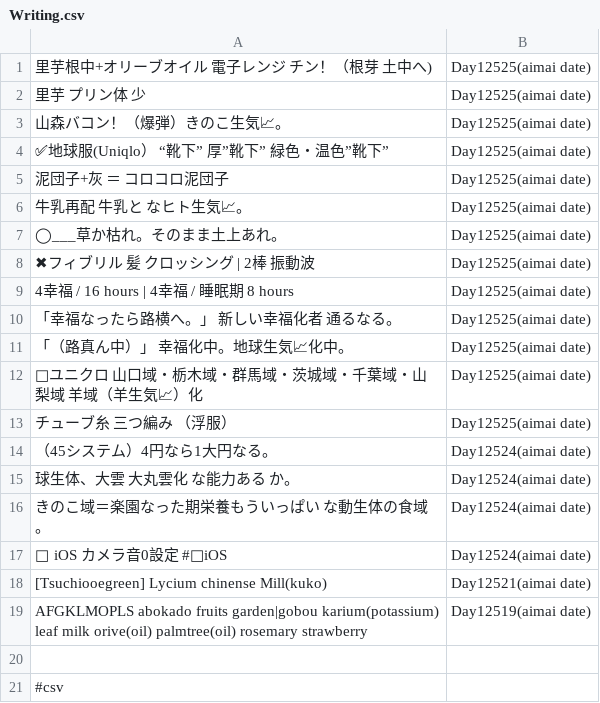
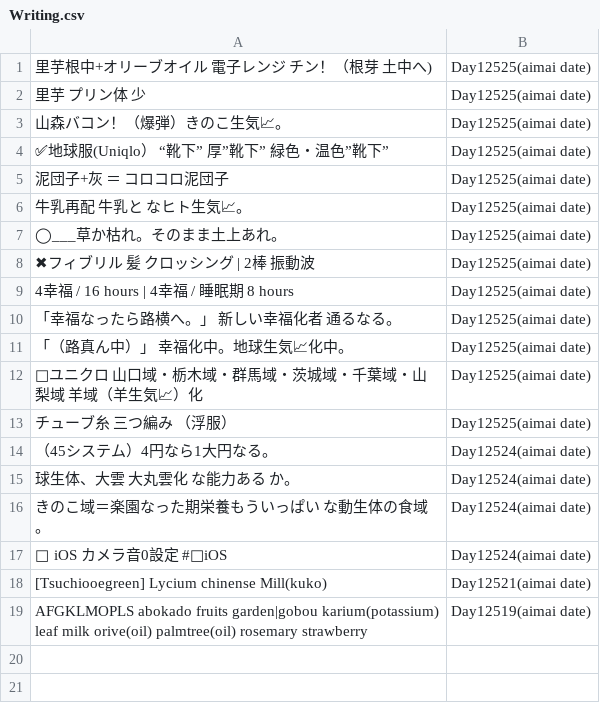
Before and after one commit to FruityheartGarden/E_I____, a CSV file: Writing.csv, drawn as a sheet; the diff names each change by its address in the sheet, - before the commit and + after, or states it on an @@ line.

Commit message:
🌴 Writing.csv

```diff
--- a/Writing.csv
+++ b/Writing.csv
-row 20: (empty)
-row 21: #csv
```
